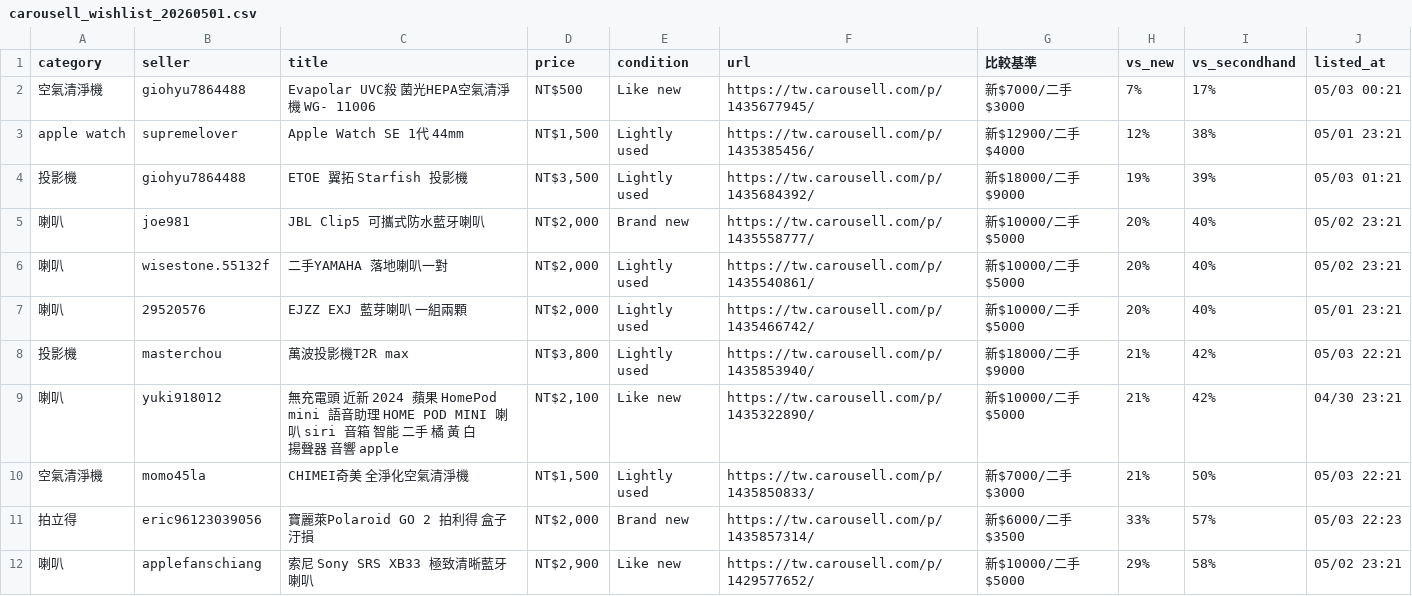
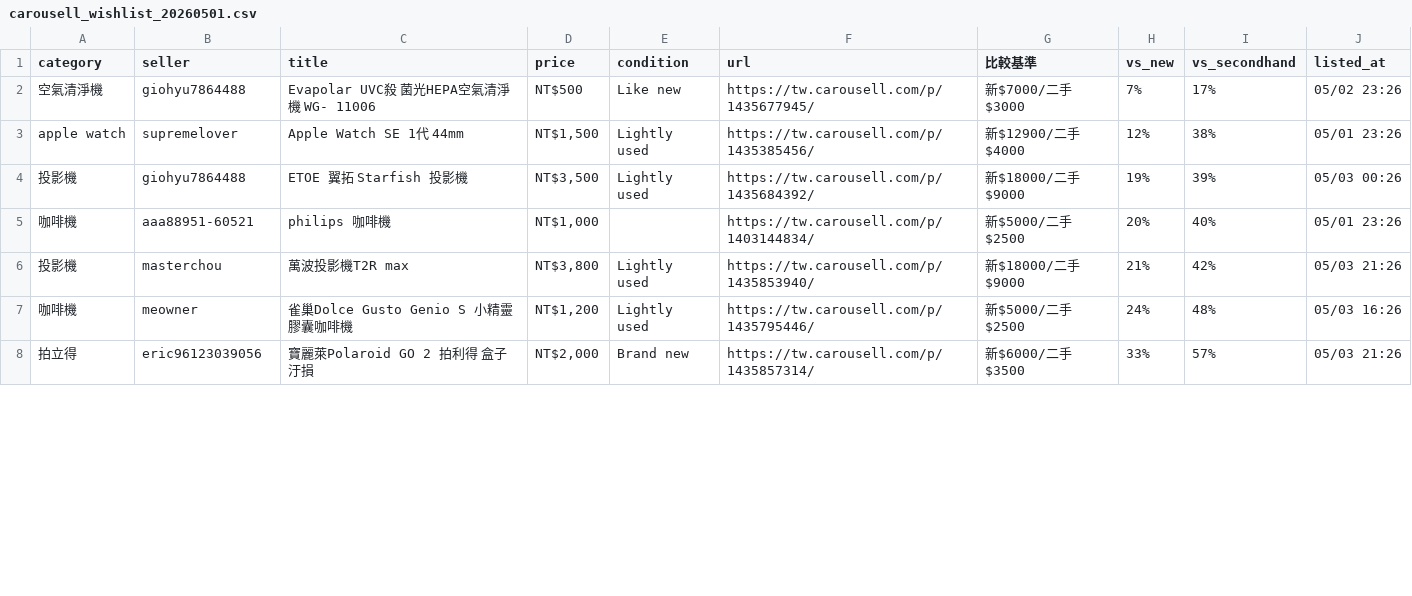
Before and after one commit to yangnim21029/cheap-product, a CSV file: carousell_wishlist_20260501.csv, drawn as a sheet; only a part is shown; the diff covers the shown part only.

```diff
--- a/carousell_wishlist_20260501.csv
+++ b/carousell_wishlist_20260501.csv
@@ -1,12 +1,8 @@
 category|seller|title|price|condition|url|比較基準|vs_new|vs_secondhand|listed_at
-空氣清淨機|giohyu7864488|Evapolar UVC殺 菌光HEPA空氣清淨機 WG- 11006|NT$500|Like new|https://tw.carousell.com/p/1435677945/|新$7000/二手$3000|7%|17%|05/03 00:21
-apple watch|supremelover|Apple Watch SE 1代 44mm|NT$1,500|Lightly used|https://tw.carousell.com/p/1435385456/|新$12900/二手$4000|12%|38%|05/01 23:21
-投影機|giohyu7864488|ETOE 翼拓 Starfish 投影機|NT$3,500|Lightly used|https://tw.carousell.com/p/1435684392/|新$18000/二手$9000|19%|39%|05/03 01:21
-喇叭|joe981|JBL Clip5 可攜式防水藍牙喇叭|NT$2,000|Brand new|https://tw.carousell.com/p/1435558777/|新$10000/二手$5000|20%|40%|05/02 23:21
-喇叭|wisestone.55132f|二手YAMAHA 落地喇叭一對|NT$2,000|Lightly used|https://tw.carousell.com/p/1435540861/|新$10000/二手$5000|20%|40%|05/02 23:21
-喇叭|29520576|EJZZ EXJ 藍芽喇叭 一組兩顆|NT$2,000|Lightly used|https://tw.carousell.com/p/1435466742/|新$10000/二手$5000|20%|40%|05/01 23:21
-投影機|masterchou|萬波投影機T2R max|NT$3,800|Lightly used|https://tw.carousell.com/p/1435853940/|新$18000/二手$9000|21%|42%|05/03 22:21
-喇叭|yuki918012|無充電頭 近新 2024 蘋果 HomePod mini 語音助理 HOME POD MINI 喇叭 siri 音箱 智能 二手 橘 黃 白 揚聲器 音響 apple|NT$2,100|Like new|https://tw.carousell.com/p/1435322890/|新$10000/二手$5000|21%|42%|04/30 23:21
-空氣清淨機|momo45la|CHIMEI奇美 全淨化空氣清淨機|NT$1,500|Lightly used|https://tw.carousell.com/p/1435850833/|新$7000/二手$3000|21%|50%|05/03 22:21
-拍立得|eric96123039056|寶麗萊Polaroid GO 2 拍利得 盒子汙損|NT$2,000|Brand new|https://tw.carousell.com/p/1435857314/|新$6000/二手$3500|33%|57%|05/03 22:23
-喇叭|applefanschiang|索尼 Sony SRS XB33 極致清晰藍牙喇叭|NT$2,900|Like new|https://tw.carousell.com/p/1429577652/|新$10000/二手$5000|29%|58%|05/02 23:21
+空氣清淨機|giohyu7864488|Evapolar UVC殺 菌光HEPA空氣清淨機 WG- 11006|NT$500|Like new|https://tw.carousell.com/p/1435677945/|新$7000/二手$3000|7%|17%|05/02 23:26
+apple watch|supremelover|Apple Watch SE 1代 44mm|NT$1,500|Lightly used|https://tw.carousell.com/p/1435385456/|新$12900/二手$4000|12%|38%|05/01 23:26
+投影機|giohyu7864488|ETOE 翼拓 Starfish 投影機|NT$3,500|Lightly used|https://tw.carousell.com/p/1435684392/|新$18000/二手$9000|19%|39%|05/03 00:26
+咖啡機|aaa88951-60521|philips 咖啡機|NT$1,000||https://tw.carousell.com/p/1403144834/|新$5000/二手$2500|20%|40%|05/01 23:26
+投影機|masterchou|萬波投影機T2R max|NT$3,800|Lightly used|https://tw.carousell.com/p/1435853940/|新$18000/二手$9000|21%|42%|05/03 21:26
+咖啡機|meowner|雀巢Dolce Gusto Genio S 小精靈膠囊咖啡機|NT$1,200|Lightly used|https://tw.carousell.com/p/1435795446/|新$5000/二手$2500|24%|48%|05/03 16:26
+拍立得|eric96123039056|寶麗萊Polaroid GO 2 拍利得 盒子汙損|NT$2,000|Brand new|https://tw.carousell.com/p/1435857314/|新$6000/二手$3500|33%|57%|05/03 21:26
```
Also changed, not shown: 3 added rows, 1 removed row and 8 edited cells elsewhere in this file, 5 other files.
